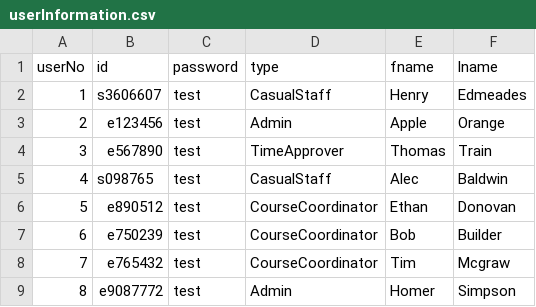
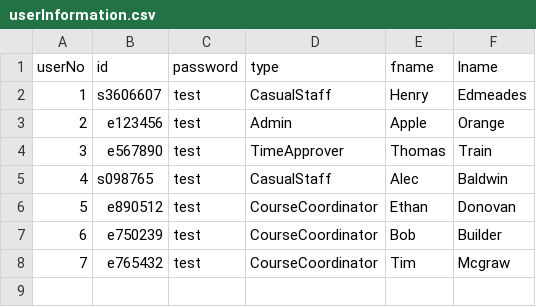
Before and after one commit to Henry3606607/SEF-Project, a CSV file: RMITHrSystem - Sef Project Assignment 1/src/userInformation.csv, drawn as a sheet; the diff names each change by its address in the sheet, - before the commit and + after, or states it on an @@ line.

Commit message:
Remove User
The Code work but throws an error every time when leaving the method.

```diff
--- a/RMITHrSystem - Sef Project Assignment 1/src/userInformation.csv
+++ b/RMITHrSystem - Sef Project Assignment 1/src/userInformation.csv
-row 9: 8 | e9087772 | test | Admin | Homer | Simpson
```
Also changed, not shown: 8 other files.
